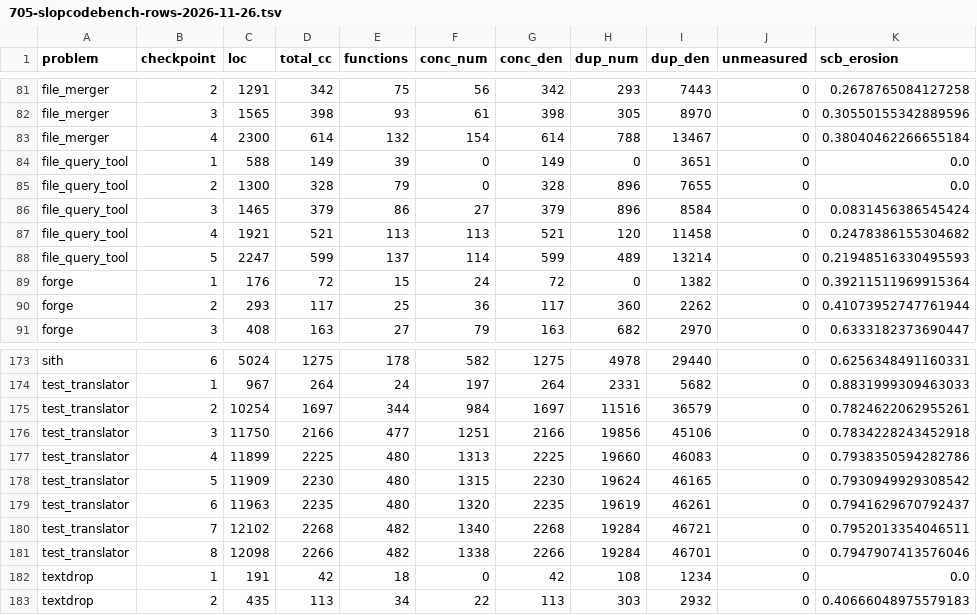
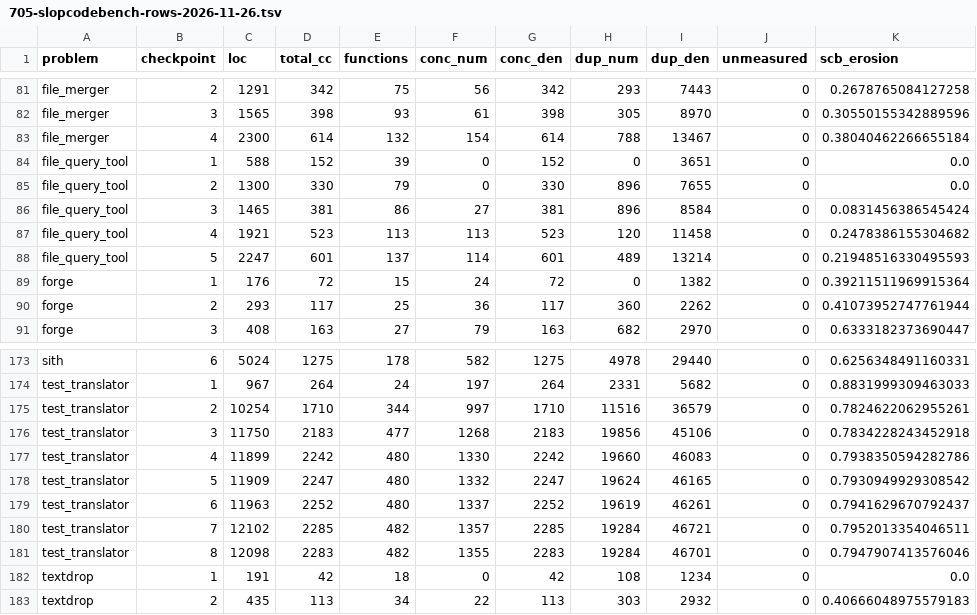
Before and after one commit to Rusty-Mill/rusty_mill, a TSV file: docs/projects/let-em-loose/705-slopcodebench-rows-2026-11-26.tsv, drawn as a sheet; only a part is shown, gaps mark what is left out; the diff covers the shown part only; the diff names each change by its address in the sheet, - before the commit and + after, or states it on an @@ line.

```diff
--- a/docs/projects/let-em-loose/705-slopcodebench-rows-2026-11-26.tsv
+++ b/docs/projects/let-em-loose/705-slopcodebench-rows-2026-11-26.tsv
-D84 (total_cc): 149
+D84 (total_cc): 152
-G84 (conc_den): 149
+G84 (conc_den): 152
-D85 (total_cc): 328
+D85 (total_cc): 330
-G85 (conc_den): 328
+G85 (conc_den): 330
-D86 (total_cc): 379
+D86 (total_cc): 381
-G86 (conc_den): 379
+G86 (conc_den): 381
-D87 (total_cc): 521
+D87 (total_cc): 523
-G87 (conc_den): 521
+G87 (conc_den): 523
-D88 (total_cc): 599
+D88 (total_cc): 601
-G88 (conc_den): 599
+G88 (conc_den): 601
-D175 (total_cc): 1697
+D175 (total_cc): 1710
-F175 (conc_num): 984
+F175 (conc_num): 997
-G175 (conc_den): 1697
+G175 (conc_den): 1710
-D176 (total_cc): 2166
+D176 (total_cc): 2183
-F176 (conc_num): 1251
+F176 (conc_num): 1268
-G176 (conc_den): 2166
+G176 (conc_den): 2183
-D177 (total_cc): 2225
+D177 (total_cc): 2242
-F177 (conc_num): 1313
+F177 (conc_num): 1330
-G177 (conc_den): 2225
+G177 (conc_den): 2242
-D178 (total_cc): 2230
+D178 (total_cc): 2247
-F178 (conc_num): 1315
+F178 (conc_num): 1332
-G178 (conc_den): 2230
+G178 (conc_den): 2247
-D179 (total_cc): 2235
+D179 (total_cc): 2252
-F179 (conc_num): 1320
+F179 (conc_num): 1337
-G179 (conc_den): 2235
+G179 (conc_den): 2252
-D180 (total_cc): 2268
+D180 (total_cc): 2285
-F180 (conc_num): 1340
+F180 (conc_num): 1357
-G180 (conc_den): 2268
+G180 (conc_den): 2285
-D181 (total_cc): 2266
+D181 (total_cc): 2283
-F181 (conc_num): 1338
+F181 (conc_num): 1355
-G181 (conc_den): 2266
+G181 (conc_den): 2283
```
Also changed, not shown: 78 edited cells elsewhere in this file, 2 other files.
